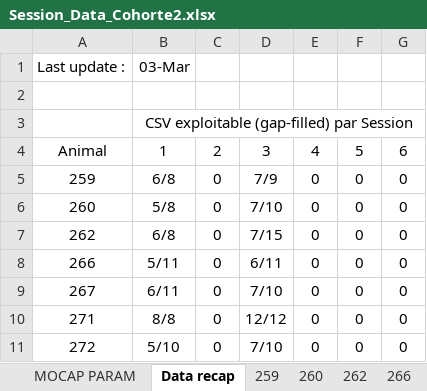
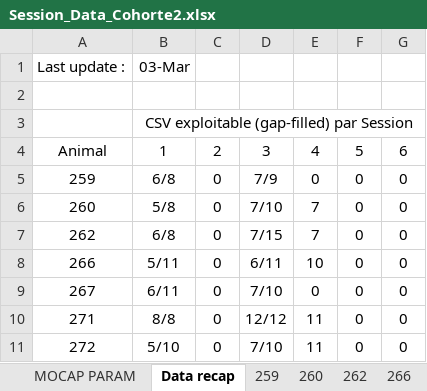
Before and after one commit to Gilles-D/main, an Excel workbook: MOCAP/Data/Session_Data_Cohorte2.xlsx, sheet Data recap, drawn as a sheet; values as stored, in another font and other column widths than the file's, no borders; the diff names each change by its address in the sheet, - before the commit and + after, or states it on an @@ line.

Commit message:
Update Session_Data_Cohorte2.xlsx

```diff
--- a/MOCAP/Data/Session_Data_Cohorte2.xlsx (sheet Data recap)
+++ b/MOCAP/Data/Session_Data_Cohorte2.xlsx (sheet Data recap)
-E6:E7: 0
+E6:E7: 7
-E8: 0
+E8: 10
-E10:E11: 0
+E10:E11: 11
```
